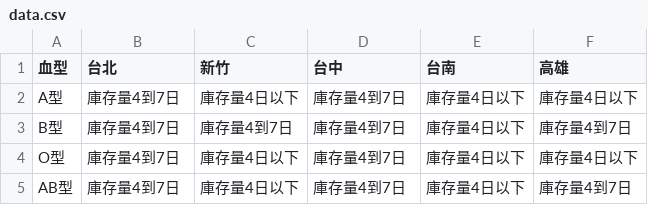
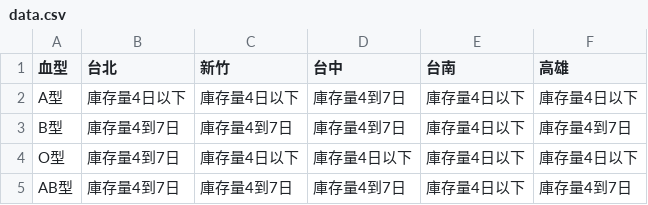
Before and after one commit to cccntu/blood-taiwan, a CSV file: data.csv, drawn as a sheet.

```diff
--- a/data.csv
+++ b/data.csv
@@ -1,5 +1,5 @@
 血型,台北,新竹,台中,台南,高雄
-A型,庫存量4到7日,庫存量4日以下,庫存量4到7日,庫存量4日以下,庫存量4日以下
+A型,庫存量4日以下,庫存量4日以下,庫存量4到7日,庫存量4日以下,庫存量4日以下
 B型,庫存量4到7日,庫存量4到7日,庫存量4到7日,庫存量4日以下,庫存量4到7日
-O型,庫存量4到7日,庫存量4日以下,庫存量4到7日,庫存量4日以下,庫存量4日以下
-AB型,庫存量4到7日,庫存量4日以下,庫存量4到7日,庫存量4日以下,庫存量4到7日
+O型,庫存量4到7日,庫存量4日以下,庫存量4日以下,庫存量4日以下,庫存量4日以下
+AB型,庫存量4到7日,庫存量4到7日,庫存量4到7日,庫存量4日以下,庫存量4到7日
```
Also changed, not shown: 2 other files.
